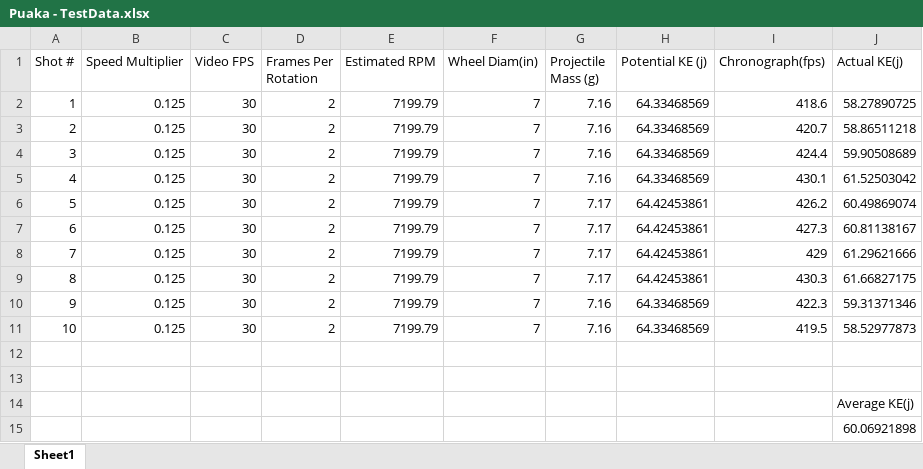
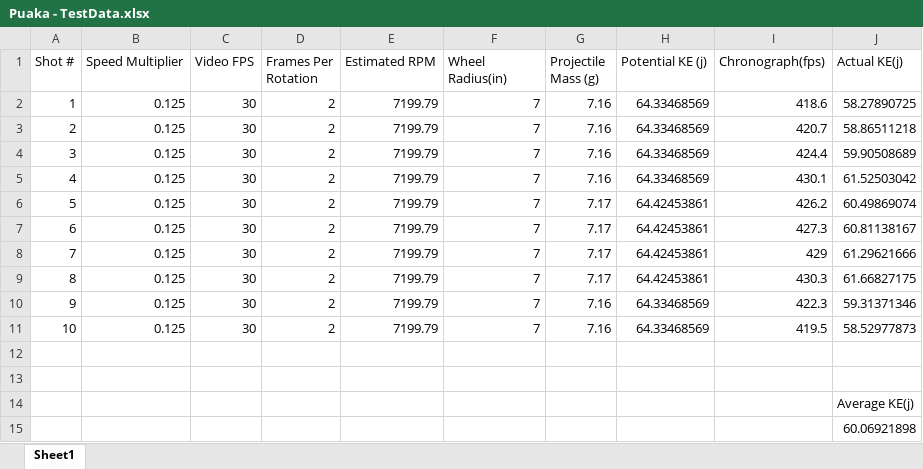
Before and after one commit to Multi-Volt/Puaka, an Excel workbook: Puaka-Data/Puaka - TestData.xlsx, sheet Sheet1, drawn as a sheet; values as stored, in another font and other column widths than the file's, no borders; the diff names each change by its address in the sheet, - before the commit and + after, or states it on an @@ line.

Commit message:
Add files via upload

```diff
--- a/Puaka-Data/Puaka - TestData.xlsx (sheet Sheet1)
+++ b/Puaka-Data/Puaka - TestData.xlsx (sheet Sheet1)
-F1: Wheel Diam(in)
+F1: Wheel Radius(in)
```
